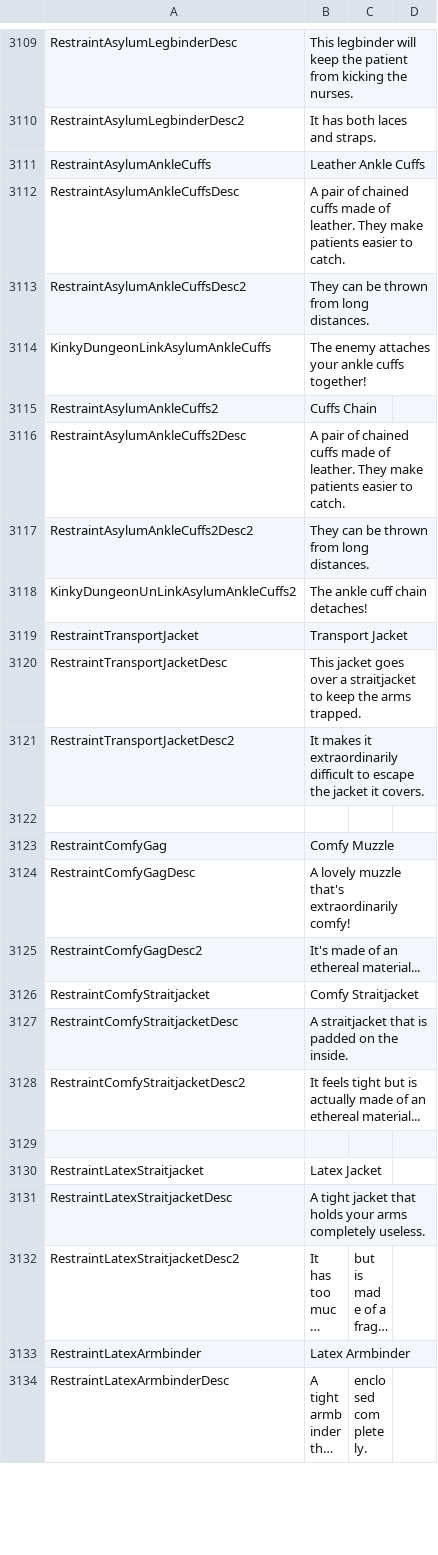
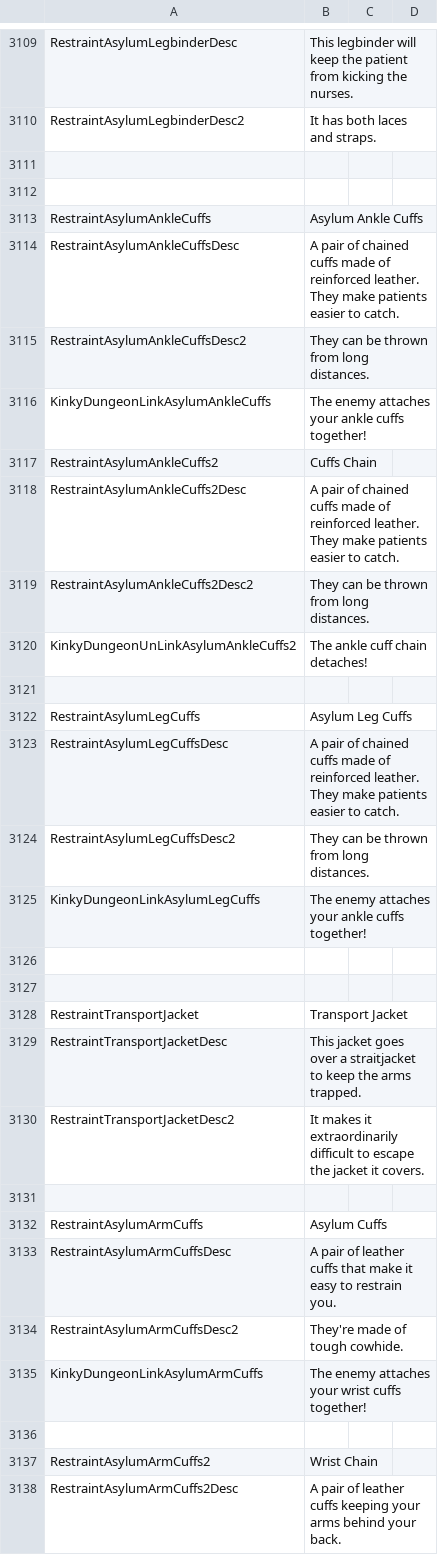
Before and after one commit to Ada18980/KinkiestDungeon, a CSV file: Screens/MiniGame/KinkyDungeon/Text_KinkyDungeon.csv, drawn as a sheet; only a part is shown, gaps mark what is left out; the shorter side is filled out with more unchanged rows; long unchanged cells end in …; the diff covers the shown part only.

```diff
--- a/Screens/MiniGame/KinkyDungeon/Text_KinkyDungeon.csv
+++ b/Screens/MiniGame/KinkyDungeon/Text_KinkyDungeon.csv
@@ -3110,4 +3110,6 @@ RestraintAsylumLegbinderDesc,"This legbinder will keep the patient from kicking
 RestraintAsylumLegbinderDesc2,"It has both laces and straps."
-RestraintAsylumAnkleCuffs,Leather Ankle Cuffs
-RestraintAsylumAnkleCuffsDesc,"A pair of chained cuffs made of leather. They make patients easier to catch."
+
+
+RestraintAsylumAnkleCuffs,Asylum Ankle Cuffs
+RestraintAsylumAnkleCuffsDesc,"A pair of chained cuffs made of reinforced leather. They make patients easier to catch."
 RestraintAsylumAnkleCuffsDesc2,"They can be thrown from long distances."
@@ -3115,5 +3117,12 @@ KinkyDungeonLinkAsylumAnkleCuffs,"The enemy attaches your ankle cuffs together!"
 RestraintAsylumAnkleCuffs2,Cuffs Chain
-RestraintAsylumAnkleCuffs2Desc,"A pair of chained cuffs made of leather. They make patients easier to catch."
+RestraintAsylumAnkleCuffs2Desc,"A pair of chained cuffs made of reinforced leather. They make patients easier to catch."
 RestraintAsylumAnkleCuffs2Desc2,"They can be thrown from long distances."
 KinkyDungeonUnLinkAsylumAnkleCuffs2,"The ankle cuff chain detaches!"
+
+RestraintAsylumLegCuffs,Asylum Leg Cuffs
+RestraintAsylumLegCuffsDesc,"A pair of chained cuffs made of reinforced leather. They make patients easier to catch."
+RestraintAsylumLegCuffsDesc2,"They can be thrown from long distances."
+KinkyDungeonLinkAsylumLegCuffs,"The enemy attaches your ankle cuffs together!"
+
+
 RestraintTransportJacket,Transport Jacket
@@ -3122 +3131,8 @@ RestraintTransportJacketDesc2,"It makes it extraordinarily difficult to escape t
 
+RestraintAsylumArmCuffs,Asylum Cuffs
+RestraintAsylumArmCuffsDesc,"A pair of leather cuffs that make it easy to restrain you."
+RestraintAsylumArmCuffsDesc2,"They're made of tough cowhide."
+KinkyDungeonLinkAsylumArmCuffs,"The enemy attaches your wrist cuffs together!"
+
+RestraintAsylumArmCuffs2,Wrist Chain
+RestraintAsylumArmCuffs2Desc,"A pair of leather cuffs keeping your arms behind your back."
```
Also changed, not shown: 62 added rows and 1 edited cell elsewhere in this file, 7 other files.
